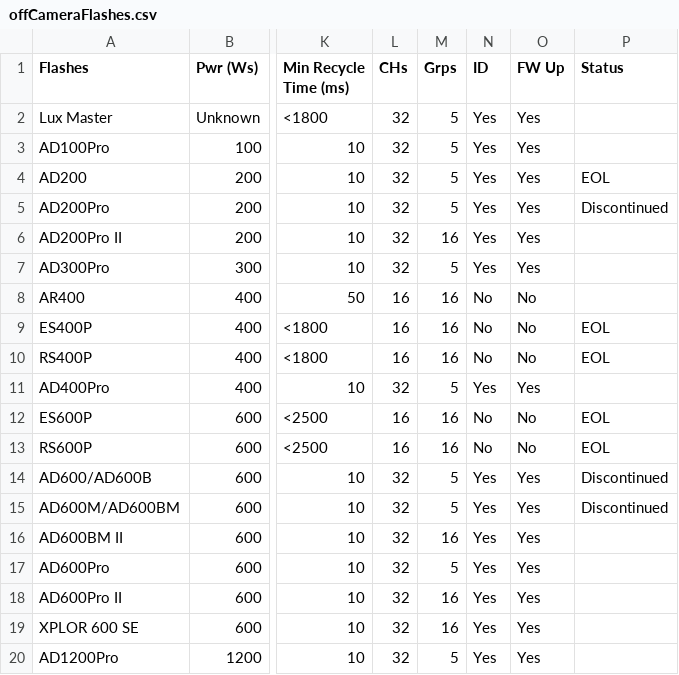
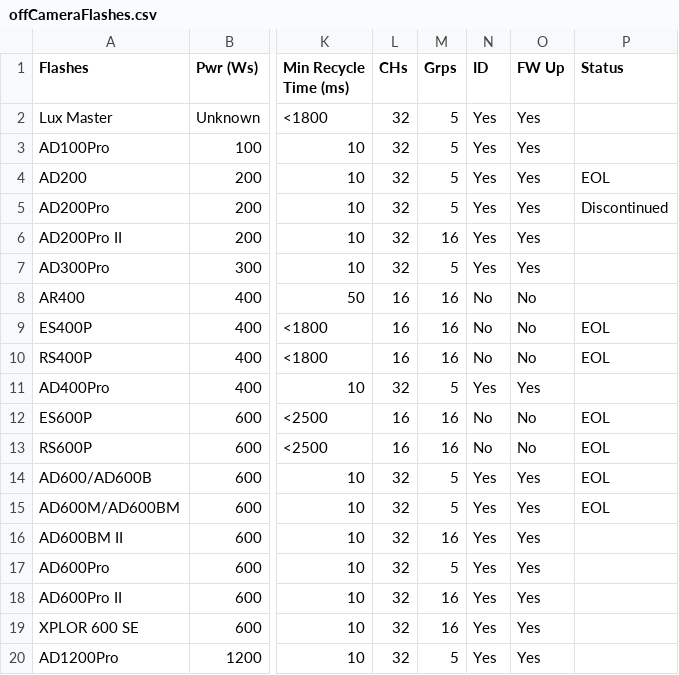
Before and after one commit to jerrywoo96/Camera, a CSV file: Godox/offCameraFlashes.csv, drawn as a sheet; only a part is shown, gaps mark what is left out; the diff names each change by its address in the sheet, - before the commit and + after, or states it on an @@ line.

Commit message:
update

```diff
--- a/Godox/offCameraFlashes.csv
+++ b/Godox/offCameraFlashes.csv
-P14:P15 (Status): Discontinued
+P14:P15 (Status): EOL
```
